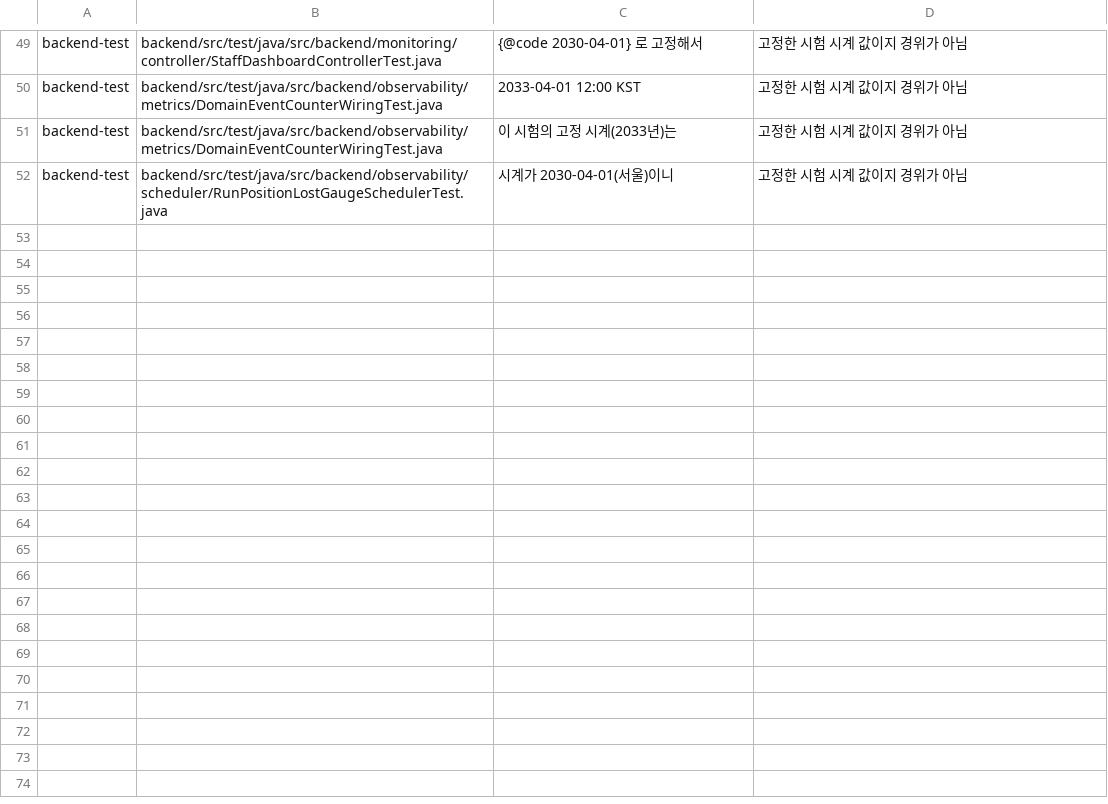
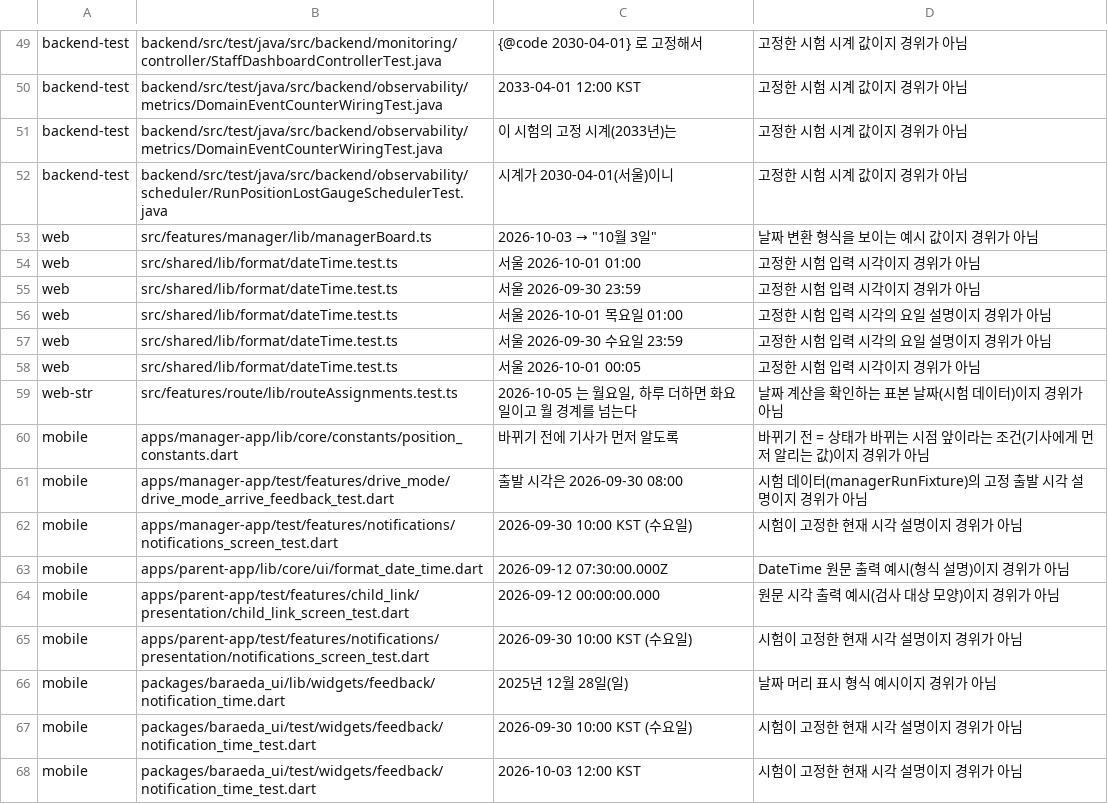
Before and after one commit to Bareda-Organization/workspace, a TSV file: .claude/bin/comment-history/kept-lines.tsv, drawn as a sheet; only a part is shown, gaps mark what is left out.

Commit message:
docs(R61): 결과 기록 — 판정 935 · 행별 결과 · 병합 backend 18f26dcf · web 4d0d0b6 · mobile 9ddf349 · 경위 검사 기준치 0 · 창별 남긴 줄 16개 합침 · 다음 후보

```diff
--- a/.claude/bin/comment-history/kept-lines.tsv
+++ b/.claude/bin/comment-history/kept-lines.tsv
@@ -52 +52,17 @@ backend-test	backend/src/test/java/src/backend/observability/metrics/DomainEvent
 backend-test	backend/src/test/java/src/backend/observability/scheduler/RunPositionLostGaugeSchedulerTest.java	시계가 2030-04-01(서울)이니	고정한 시험 시계 값이지 경위가 아님
+web	src/features/manager/lib/managerBoard.ts	"2026-10-03" → "10월 3일"	날짜 변환 형식을 보이는 예시 값이지 경위가 아님
+web	src/shared/lib/format/dateTime.test.ts	서울 2026-10-01 01:00	고정한 시험 입력 시각이지 경위가 아님
+web	src/shared/lib/format/dateTime.test.ts	서울 2026-09-30 23:59	고정한 시험 입력 시각이지 경위가 아님
+web	src/shared/lib/format/dateTime.test.ts	서울 2026-10-01 목요일 01:00	고정한 시험 입력 시각의 요일 설명이지 경위가 아님
+web	src/shared/lib/format/dateTime.test.ts	서울 2026-09-30 수요일 23:59	고정한 시험 입력 시각의 요일 설명이지 경위가 아님
+web	src/shared/lib/format/dateTime.test.ts	서울 2026-10-01 00:05	고정한 시험 입력 시각이지 경위가 아님
+web-str	src/features/route/lib/routeAssignments.test.ts	2026-10-05 는 월요일, 하루 더하면 화요일이고 월 경계를 넘는다	날짜 계산을 확인하는 표본 날짜(시험 데이터)이지 경위가 아님
+mobile	apps/manager-app/lib/core/constants/position_constants.dart	바뀌기 전에 기사가 먼저 알도록	바뀌기 전 = 상태가 바뀌는 시점 앞이라는 조건(기사에게 먼저 알리는 값)이지 경위가 아님
+mobile	apps/manager-app/test/features/drive_mode/drive_mode_arrive_feedback_test.dart	출발 시각은 2026-09-30 08:00	시험 데이터(managerRunFixture)의 고정 출발 시각 설명이지 경위가 아님
+mobile	apps/manager-app/test/features/notifications/notifications_screen_test.dart	2026-09-30 10:00 KST (수요일)	시험이 고정한 현재 시각 설명이지 경위가 아님
+mobile	apps/parent-app/lib/core/ui/format_date_time.dart	2026-09-12 07:30:00.000Z	DateTime 원문 출력 예시(형식 설명)이지 경위가 아님
+mobile	apps/parent-app/test/features/child_link/presentation/child_link_screen_test.dart	2026-09-12 00:00:00.000	원문 시각 출력 예시(검사 대상 모양)이지 경위가 아님
+mobile	apps/parent-app/test/features/notifications/presentation/notifications_screen_test.dart	2026-09-30 10:00 KST (수요일)	시험이 고정한 현재 시각 설명이지 경위가 아님
+mobile	packages/baraeda_ui/lib/widgets/feedback/notification_time.dart	2025년 12월 28일(일)	날짜 머리 표시 형식 예시이지 경위가 아님
+mobile	packages/baraeda_ui/test/widgets/feedback/notification_time_test.dart	2026-09-30 10:00 KST (수요일)	시험이 고정한 현재 시각 설명이지 경위가 아님
+mobile	packages/baraeda_ui/test/widgets/feedback/notification_time_test.dart	2026-10-03 12:00 KST	시험이 고정한 현재 시각 설명이지 경위가 아님
```
Also changed, not shown: 3 other files.
